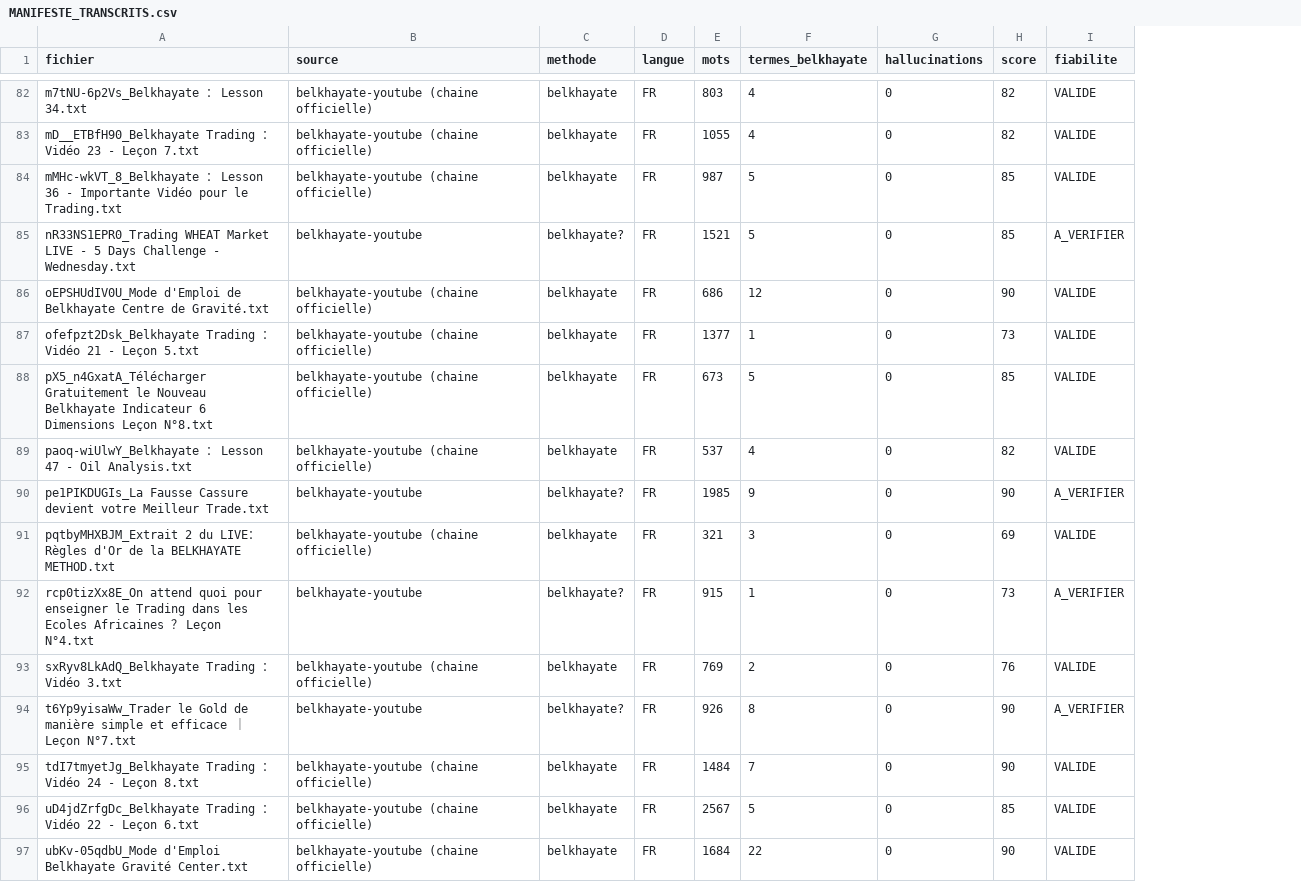
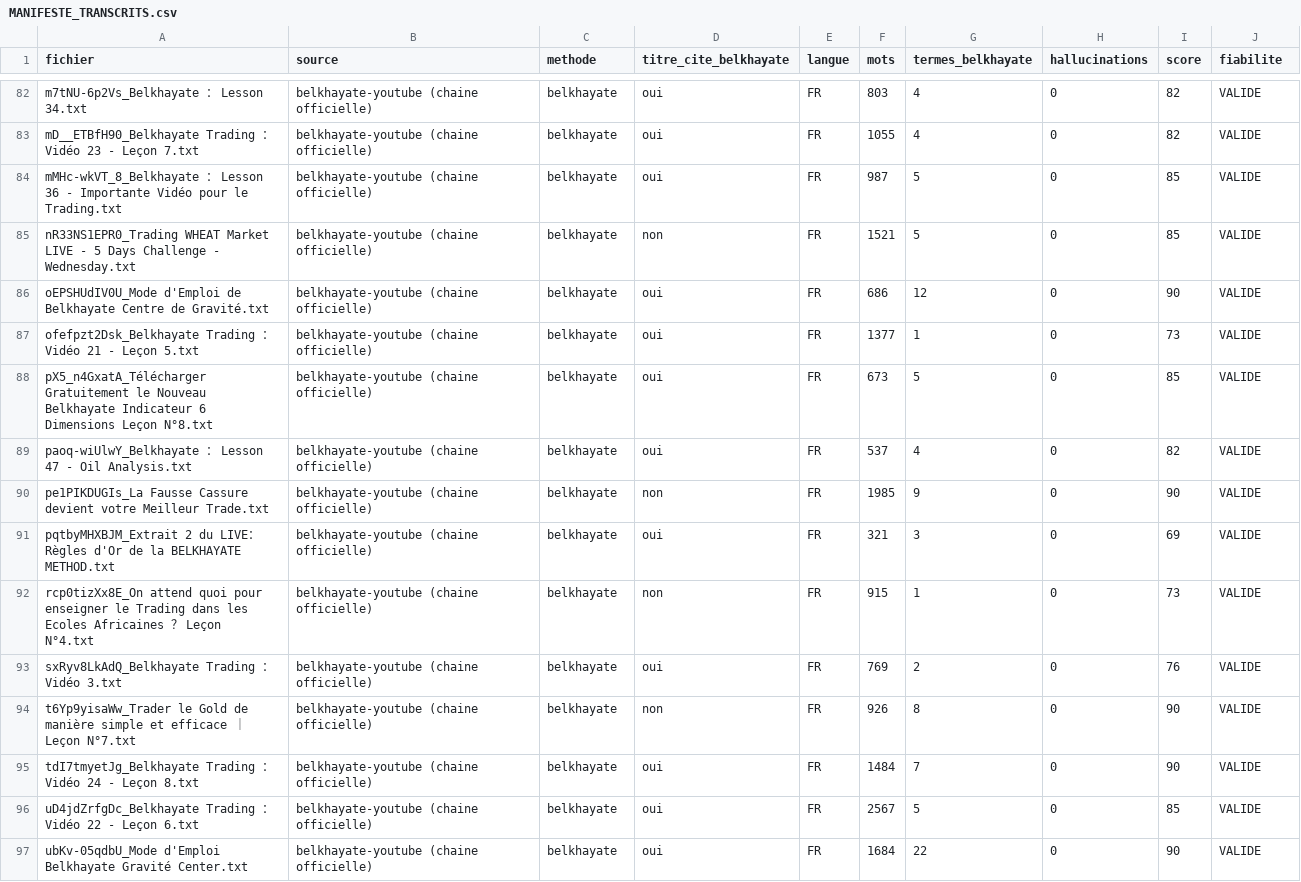
Before and after one commit to mytrackt/trading-copilote, a CSV file: 03-transcriptions/nouvelles-sources/belkhayate-youtube/MANIFESTE_TRANSCRITS.csv, drawn as a sheet; only a part is shown, gaps mark what is left out; addresses are those after the commit; the diff covers the shown part only; the diff names each change by its address in the sheet, - before the commit and + after, or states it on an @@ line.

Commit message:
fix(audit): regle dossier=source belkhayate + retrait marqueur v2.1 + correction chiffres registre

```diff
--- a/03-transcriptions/nouvelles-sources/belkhayate-youtube/MANIFESTE_TRANSCRITS.csv
+++ b/03-transcriptions/nouvelles-sources/belkhayate-youtube/MANIFESTE_TRANSCRITS.csv
+column D (titre_cite_belkhayate), rows 82-97: oui | oui | oui | non | oui | oui | oui | oui | non | oui | non | oui | non | oui | oui | oui
-B85 (source): belkhayate-youtube
+B85 (source): belkhayate-youtube (chaine officielle)
-C85 (methode): belkhayate?
+C85 (methode): belkhayate
-J85 (fiabilite): A_VERIFIER
+J85 (fiabilite): VALIDE
-B90 (source): belkhayate-youtube
+B90 (source): belkhayate-youtube (chaine officielle)
-C90 (methode): belkhayate?
+C90 (methode): belkhayate
-J90 (fiabilite): A_VERIFIER
+J90 (fiabilite): VALIDE
-B92 (source): belkhayate-youtube
+B92 (source): belkhayate-youtube (chaine officielle)
-C92 (methode): belkhayate?
+C92 (methode): belkhayate
-J92 (fiabilite): A_VERIFIER
+J92 (fiabilite): VALIDE
-B94 (source): belkhayate-youtube
+B94 (source): belkhayate-youtube (chaine officielle)
-C94 (methode): belkhayate?
+C94 (methode): belkhayate
-J94 (fiabilite): A_VERIFIER
+J94 (fiabilite): VALIDE
```
Also changed, not shown: 111 edited cells elsewhere in this file, 3 other files.
